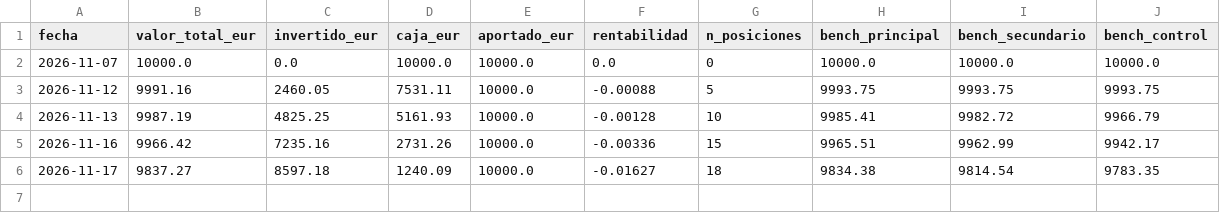
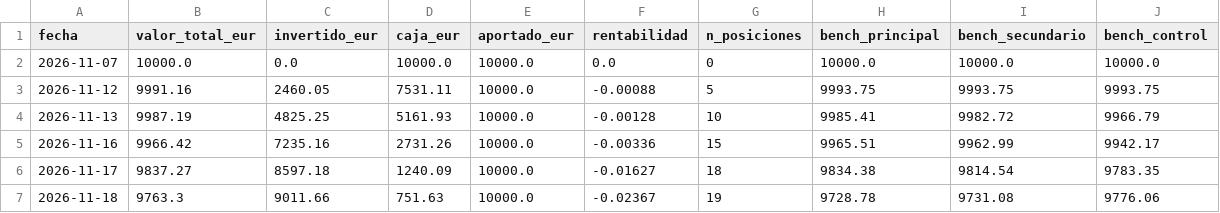
Before and after one commit to kleid98/Cartera-value, a CSV file: ledger/historico.csv, drawn as a sheet; the diff names each change by its address in the sheet, - before the commit and + after, or states it on an @@ line.

```diff
--- a/ledger/historico.csv
+++ b/ledger/historico.csv
+row 7: 2026-11-18 | 9763.3 | 9011.66 | 751.63 | 10000.0 | -0.02367 | 19 | 9728.78 | 9731.08 | 9776.06
```
Also changed, not shown: 4 other files.
